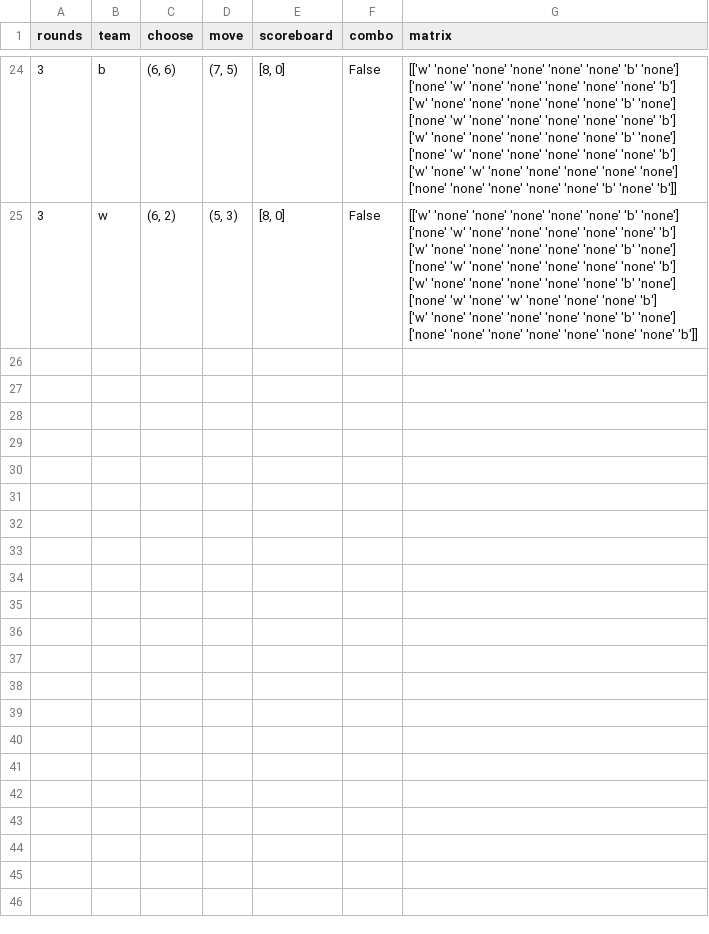
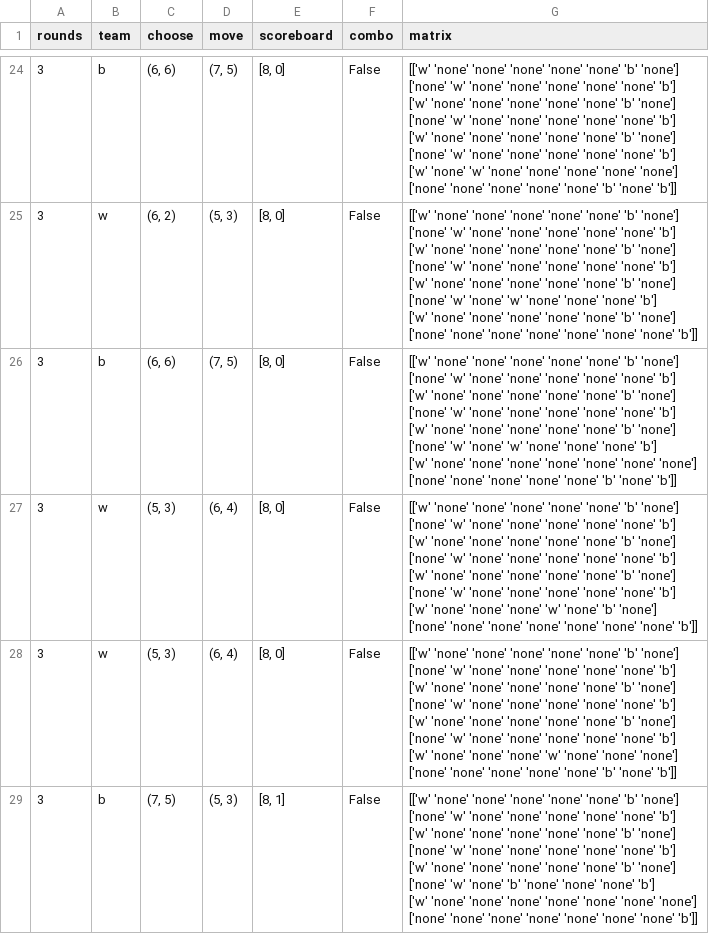
Before and after one commit to EduLMoraes/Damas, a CSV file: src/IA/memory/history.csv, drawn as a sheet; only a part is shown, gaps mark what is left out.

Commit message:
new file:   __pycache__/qlearning.cpython-310.pyc modified:   game.csv new file:   qlearning.py modified:   src/IA/__pycache__/qlearning.cpython-310.pyc modified:   src/IA/memory/history.csv modified:   src/IA/qlearning.py modified:   src/control/__pycache__/isValid.cpython-310.pyc modified:   src/control/isValid.py

```diff
--- a/src/IA/memory/history.csv
+++ b/src/IA/memory/history.csv
@@ -39 +39,33 @@ rounds,team,choose,move,scoreboard,combo,matrix
  ['none' 'none' 'none' 'none' 'none' 'none' 'none' 'b']]"
+3,b,"(6, 6)","(7, 5)","[8, 0]",False,"[['w' 'none' 'none' 'none' 'none' 'none' 'b' 'none']
+ ['none' 'w' 'none' 'none' 'none' 'none' 'none' 'b']
+ ['w' 'none' 'none' 'none' 'none' 'none' 'b' 'none']
+ ['none' 'w' 'none' 'none' 'none' 'none' 'none' 'b']
+ ['w' 'none' 'none' 'none' 'none' 'none' 'b' 'none']
+ ['none' 'w' 'none' 'w' 'none' 'none' 'none' 'b']
+ ['w' 'none' 'none' 'none' 'none' 'none' 'none' 'none']
+ ['none' 'none' 'none' 'none' 'none' 'b' 'none' 'b']]"
+3,w,"(5, 3)","(6, 4)","[8, 0]",False,"[['w' 'none' 'none' 'none' 'none' 'none' 'b' 'none']
+ ['none' 'w' 'none' 'none' 'none' 'none' 'none' 'b']
+ ['w' 'none' 'none' 'none' 'none' 'none' 'b' 'none']
+ ['none' 'w' 'none' 'none' 'none' 'none' 'none' 'b']
+ ['w' 'none' 'none' 'none' 'none' 'none' 'b' 'none']
+ ['none' 'w' 'none' 'none' 'none' 'none' 'none' 'b']
+ ['w' 'none' 'none' 'none' 'w' 'none' 'b' 'none']
+ ['none' 'none' 'none' 'none' 'none' 'none' 'none' 'b']]"
+3,w,"(5, 3)","(6, 4)","[8, 0]",False,"[['w' 'none' 'none' 'none' 'none' 'none' 'b' 'none']
+ ['none' 'w' 'none' 'none' 'none' 'none' 'none' 'b']
+ ['w' 'none' 'none' 'none' 'none' 'none' 'b' 'none']
+ ['none' 'w' 'none' 'none' 'none' 'none' 'none' 'b']
+ ['w' 'none' 'none' 'none' 'none' 'none' 'b' 'none']
+ ['none' 'w' 'none' 'none' 'none' 'none' 'none' 'b']
+ ['w' 'none' 'none' 'none' 'w' 'none' 'none' 'none']
+ ['none' 'none' 'none' 'none' 'none' 'b' 'none' 'b']]"
+3,b,"(7, 5)","(5, 3)","[8, 1]",False,"[['w' 'none' 'none' 'none' 'none' 'none' 'b' 'none']
+ ['none' 'w' 'none' 'none' 'none' 'none' 'none' 'b']
+ ['w' 'none' 'none' 'none' 'none' 'none' 'b' 'none']
+ ['none' 'w' 'none' 'none' 'none' 'none' 'none' 'b']
+ ['w' 'none' 'none' 'none' 'none' 'none' 'b' 'none']
+ ['none' 'w' 'none' 'b' 'none' 'none' 'none' 'b']
+ ['w' 'none' 'none' 'none' 'none' 'none' 'none' 'none']
+ ['none' 'none' 'none' 'none' 'none' 'none' 'none' 'b']]"
```
Also changed, not shown: game.csv, 2 other files.
